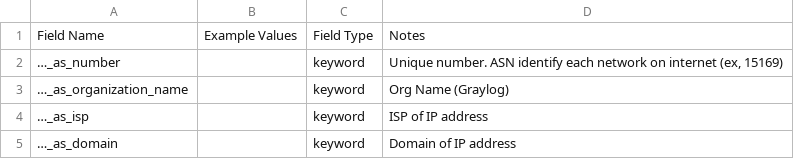
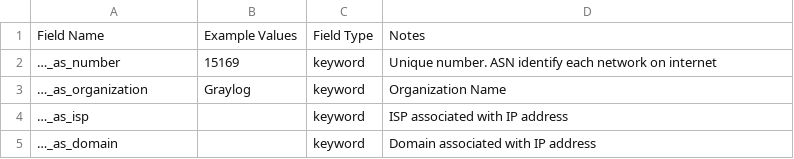
Before and after one commit to Graylog2/graylog-schema, a CSV file: source/schema/entities/as.csv, drawn as a sheet.

```diff
--- a/source/schema/entities/as.csv
+++ b/source/schema/entities/as.csv
@@ -1,5 +1,5 @@
 "Field Name", "Example Values", "Field Type", "Notes"
-"…_as_number",,"keyword","Unique number. ASN identify each network on internet (ex, 15169)"
-"…_as_organization_name",,"keyword","Org Name (Graylog)"
-"…_as_isp",,"keyword","ISP of IP address"
-"…_as_domain",,"keyword","Domain of IP address"
+"…_as_number","15169","keyword","Unique number. ASN identify each network on internet"
+"…_as_organization","Graylog","keyword","Organization Name"
+"…_as_isp",,"keyword","ISP associated with IP address"
+"…_as_domain",,"keyword","Domain associated with IP address"
```
Also changed, not shown: source/schema/entities/destination.csv, source/schema/entities/geo.csv.
